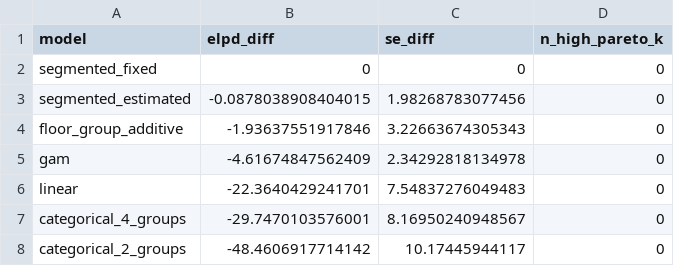
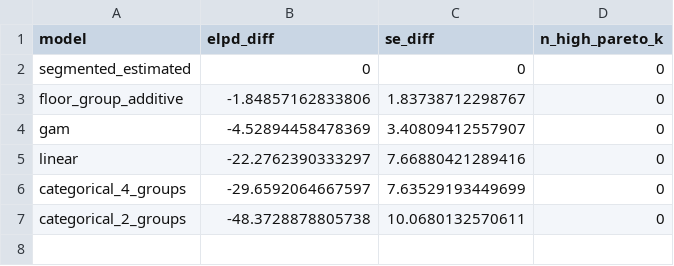
Before and after one commit to m-delem/aphantasiaEmotions, a CSV file: inst/results/comparison_all_models_tot.csv, drawn as a sheet.

Commit message:
Model comparison table fix

```diff
--- a/inst/results/comparison_all_models_tot.csv
+++ b/inst/results/comparison_all_models_tot.csv
@@ -1,8 +1,7 @@
 "model","elpd_diff","se_diff","n_high_pareto_k"
-"segmented_fixed",0,0,0
-"segmented_estimated",-0.0878038908404015,1.98268783077456,0
-"floor_group_additive",-1.93637551917846,3.22663674305343,0
-"gam",-4.61674847562409,2.34292818134978,0
-"linear",-22.3640429241701,7.54837276049483,0
-"categorical_4_groups",-29.7470103576001,8.16950240948567,0
-"categorical_2_groups",-48.4606917714142,10.17445944117,0
+"segmented_estimated",0,0,0
+"floor_group_additive",-1.84857162833806,1.83738712298767,0
+"gam",-4.52894458478369,3.40809412557907,0
+"linear",-22.2762390333297,7.66880421289416,0
+"categorical_4_groups",-29.6592064667597,7.63529193449699,0
+"categorical_2_groups",-48.3728878805738,10.0680132570611,0
```
Also changed, not shown: 3 other files.
